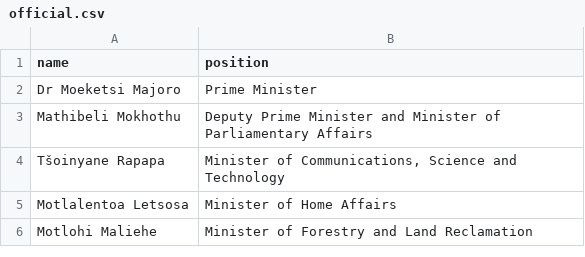
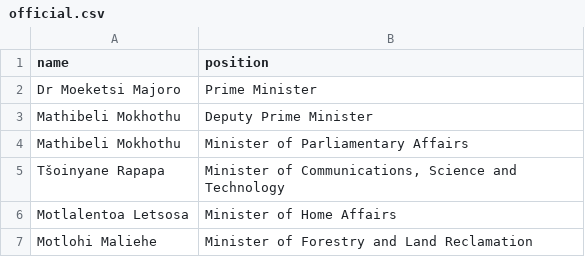
Before and after one commit to every-politician-scrapers/lesotho-ministers, a CSV file: data/official.csv, drawn as a sheet; only a part is shown.

```diff
--- a/data/official.csv
+++ b/data/official.csv
@@ -2,3 +2,4 @@ name,position
 Dr Moeketsi Majoro,Prime Minister
-Mathibeli Mokhothu,Deputy Prime Minister and Minister of Parliamentary Affairs
+Mathibeli Mokhothu,Deputy Prime Minister
+Mathibeli Mokhothu,Minister of Parliamentary Affairs
 Tšoinyane Rapapa,"Minister of Communications, Science and Technology"
```
Also changed, not shown: 1 other file.
